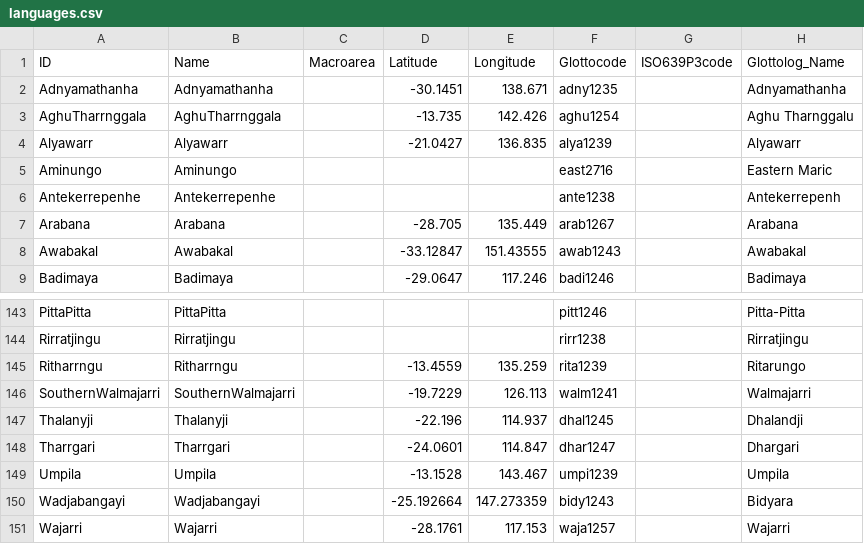
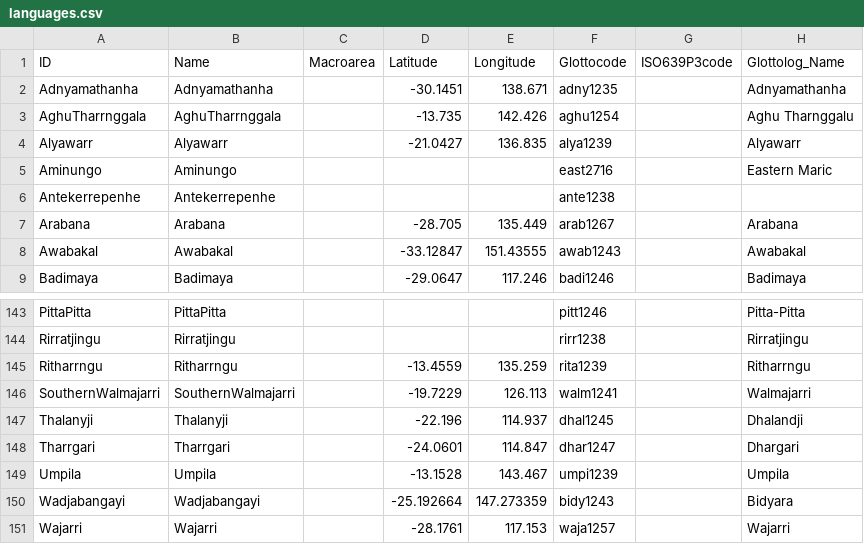
Before and after one commit to phlorest/bowern_and_atkinson2012, a CSV file: cldf/languages.csv, drawn as a sheet; only a part is shown, gaps mark what is left out.

```diff
--- a/cldf/languages.csv
+++ b/cldf/languages.csv
@@ -5,3 +5,3 @@ Alyawarr,Alyawarr,,-21.0427,136.835,alya1239,,Alyawarr
 Aminungo,Aminungo,,,,east2716,,Eastern Maric
-Antekerrepenhe,Antekerrepenhe,,,,ante1238,,Antekerrepenh
+Antekerrepenhe,Antekerrepenhe,,,,ante1238,,
 Arabana,Arabana,,-28.705,135.449,arab1267,,Arabana
@@ -144,3 +144,3 @@ PittaPitta,PittaPitta,,,,pitt1246,,Pitta-Pitta
 Rirratjingu,Rirratjingu,,,,rirr1238,,Rirratjingu
-Ritharrngu,Ritharrngu,,-13.4559,135.259,rita1239,,Ritarungo
+Ritharrngu,Ritharrngu,,-13.4559,135.259,rita1239,,Ritharrngu
 SouthernWalmajarri,SouthernWalmajarri,,-19.7229,126.113,walm1241,,Walmajarri
```
Also changed, not shown: 9 other files.
